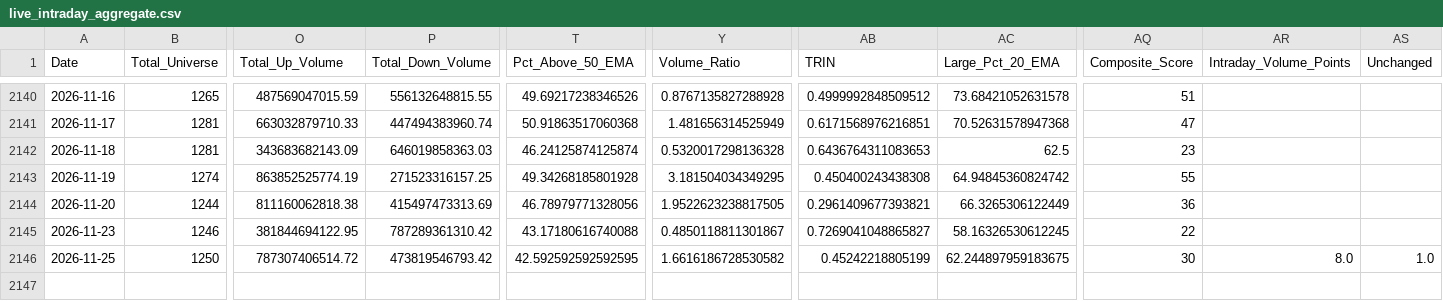
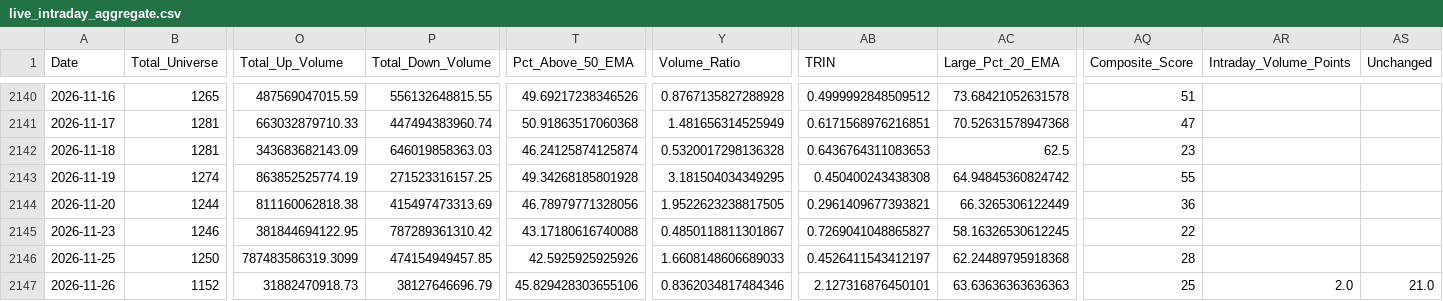
Before and after one commit to augmentalphawealth/Situational-Awareness, a CSV file: live_intraday_aggregate.csv, drawn as a sheet; only a part is shown, gaps mark what is left out; rows hold the shown columns only; the diff names each change by its address in the sheet, - before the commit and + after, or states it on an @@ line.

```diff
--- a/live_intraday_aggregate.csv
+++ b/live_intraday_aggregate.csv
-O2146 (Total_Up_Volume): 787307406514.72
+O2146 (Total_Up_Volume): 787483586319.3099
-P2146 (Total_Down_Volume): 473819546793.42
+P2146 (Total_Down_Volume): 474154949457.85
-T2146 (Pct_Above_50_EMA): 42.592592592592595
+T2146 (Pct_Above_50_EMA): 42.5925925925926
-Y2146 (Volume_Ratio): 1.6616186728530582
+Y2146 (Volume_Ratio): 1.6608148606689033
-AB2146 (TRIN): 0.45242218805199
+AB2146 (TRIN): 0.4526411543412197
-AC2146 (Large_Pct_20_EMA): 62.244897959183675
+AC2146 (Large_Pct_20_EMA): 62.24489795918368
-AQ2146 (Composite_Score): 30
+AQ2146 (Composite_Score): 28
-AR2146 (Intraday_Volume_Points): 8.0
+AR2146 (Intraday_Volume_Points): (empty)
-AS2146 (Unchanged): 1.0
+AS2146 (Unchanged): (empty)
+row 2147: 2026-11-26 | 1152 | 31882470918.73 | 38127646696.79 | 45.829428303655106 | 0.8362034817484346 | 2.127316876450101 | 63.63636363636363 | 25 | 2.0 | 21.0
```
Also changed, not shown: 5 other files.
